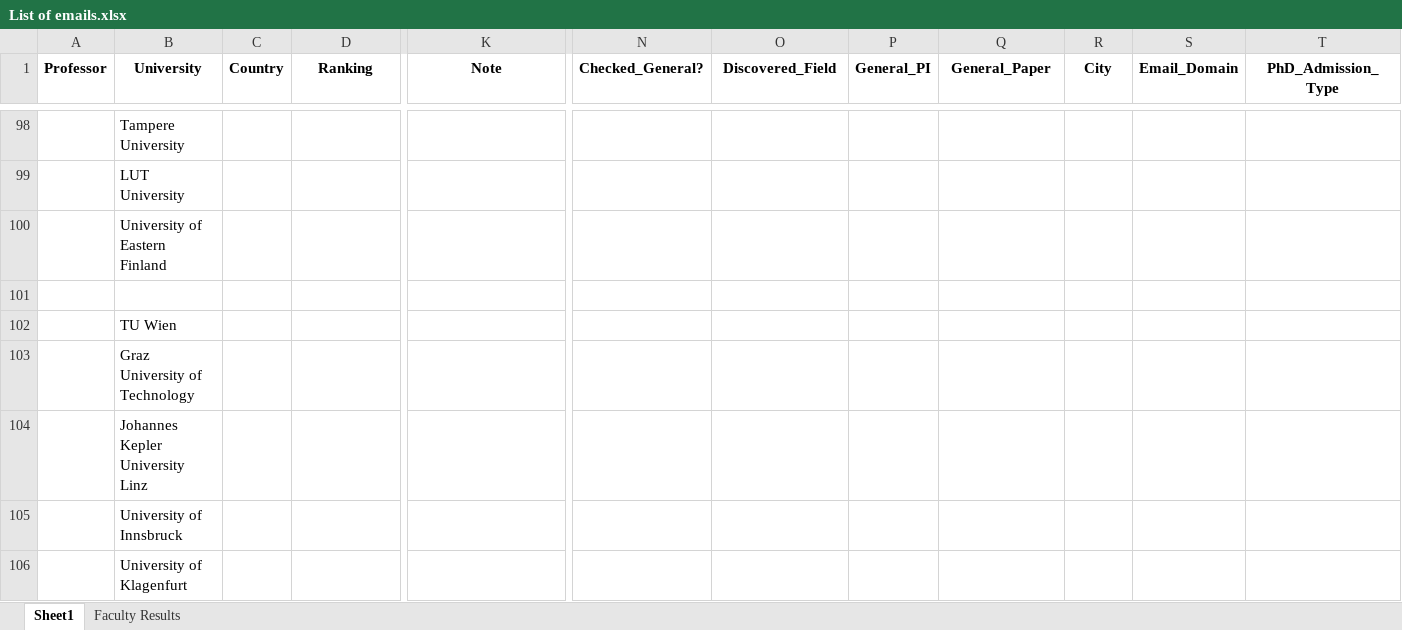
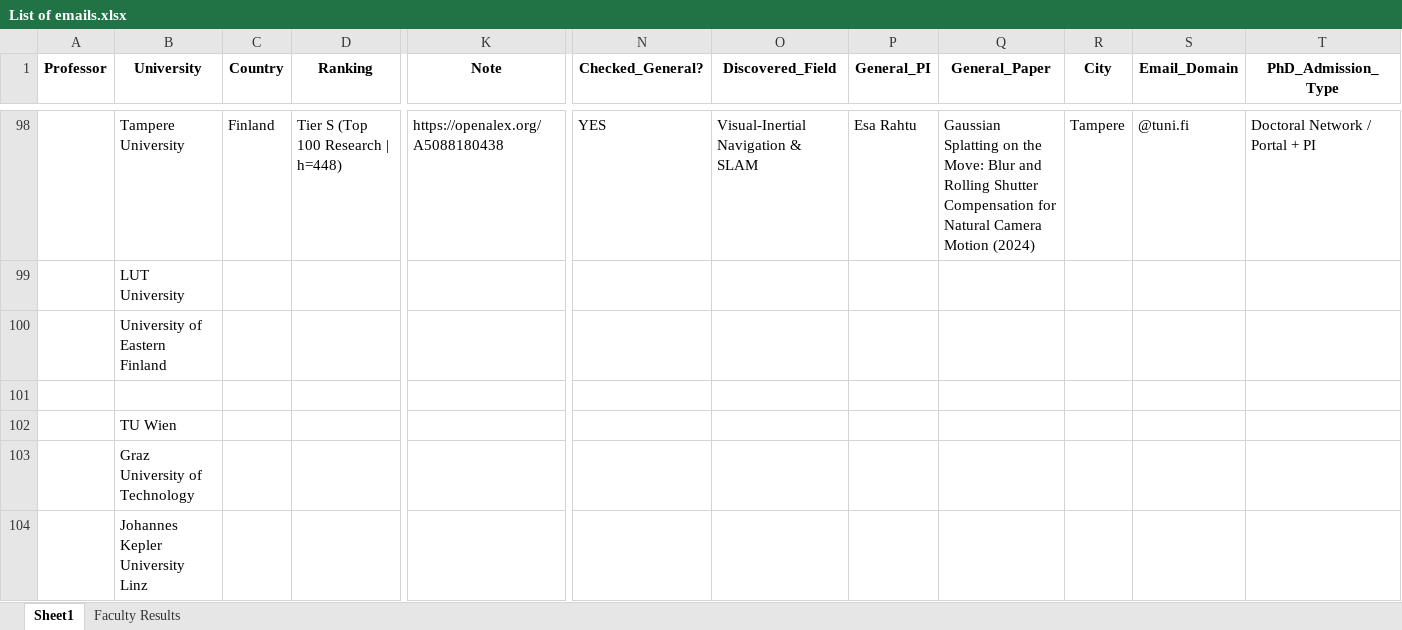
Before and after one commit to MohammadAbbasiM/phd-lead-finder, an Excel workbook: List of emails.xlsx, sheet Sheet1, drawn as a sheet; only a part is shown, gaps mark what is left out; the shorter side is filled out with more unchanged rows; values as stored, in another font and other column widths than the file's, no borders; the diff covers the shown part only; the diff names each change by its address in the sheet, - before the commit and + after, or states it on an @@ line.

```diff
--- a/List of emails.xlsx (sheet Sheet1)
+++ b/List of emails.xlsx (sheet Sheet1)
-C98 (Country): (empty)
+C98 (Country): Finland
-D98 (Ranking): (empty)
+D98 (Ranking): Tier S (Top 100 Research | h=448)
-K98 (Note): (empty)
+K98 (Note): https://openalex.org/A5088180438
-N98 (Checked_General?): (empty)
+N98 (Checked_General?): YES
-O98 (Discovered_Field): (empty)
+O98 (Discovered_Field): Visual-Inertial Navigation & SLAM
-P98 (General_PI): (empty)
+P98 (General_PI): Esa Rahtu
-Q98 (General_Paper): (empty)
+Q98 (General_Paper): Gaussian Splatting on the Move: Blur and Rolling Shutter Compensation for Natural Camera Motion (2024)
-R98 (City): (empty)
+R98 (City): Tampere
-S98 (Email_Domain): (empty)
+S98 (Email_Domain): @tuni.fi
-T98 (PhD_Admission_Type): (empty)
+T98 (PhD_Admission_Type): Doctoral Network / Portal + PI
```
Also changed, not shown: 100 edited cells elsewhere in this sheet, sheet Faculty Results.
